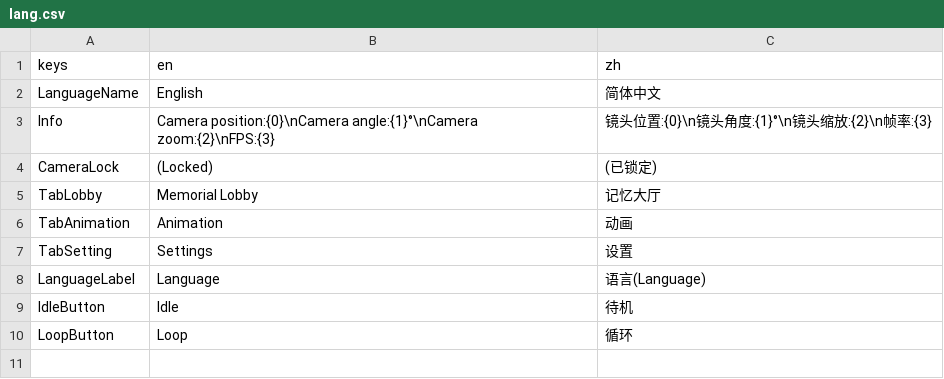
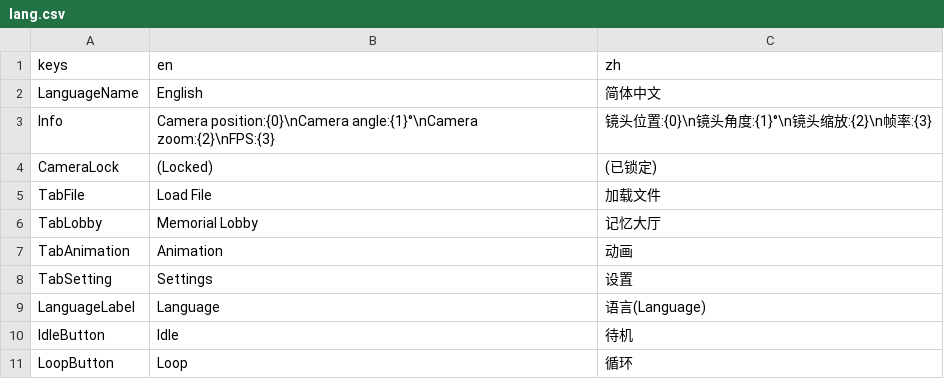
Before and after one commit to cueavyqwp/spine-viewer, a CSV file: assets/lang/lang.csv, drawn as a sheet.

```diff
--- a/assets/lang/lang.csv
+++ b/assets/lang/lang.csv
@@ -4,2 +4,3 @@ Info,Camera position:{0}\nCamera angle:{1}°\nCamera zoom:{2}\nFPS:{3},镜头位
 CameraLock,(Locked),(已锁定)
+TabFile,Load File,加载文件
 TabLobby,Memorial Lobby,记忆大厅
```
Also changed, not shown: 11 other files.
